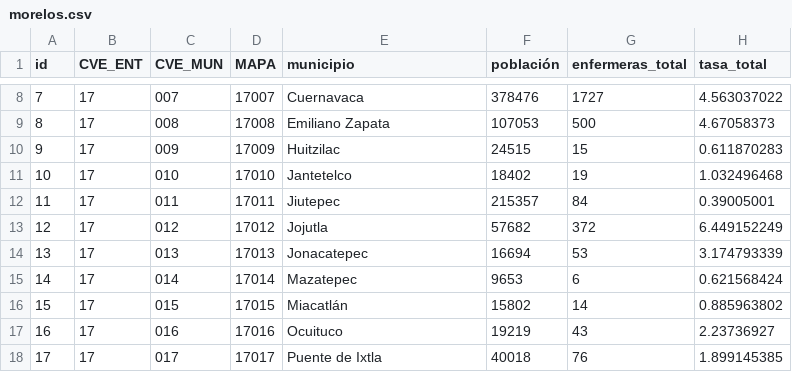
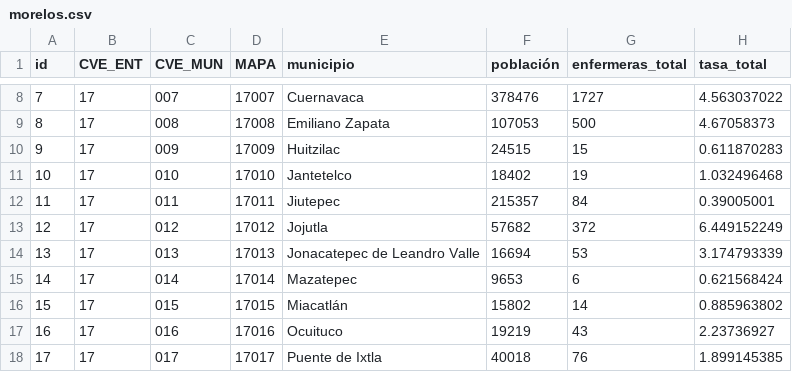
Before and after one commit to enfcarloseligio/D3_js_MX_RHE2025, a CSV file: data/rate/morelos.csv, drawn as a sheet; only a part is shown, gaps mark what is left out; the diff names each change by its address in the sheet, - before the commit and + after, or states it on an @@ line.

```diff
--- a/data/rate/morelos.csv
+++ b/data/rate/morelos.csv
-E14 (municipio): Jonacatepec
+E14 (municipio): Jonacatepec de Leandro Valle
```
Also changed, not shown: data/rate/chiapas.csv, data/rate/ciudad-de-mexico.csv, 34 other files.
